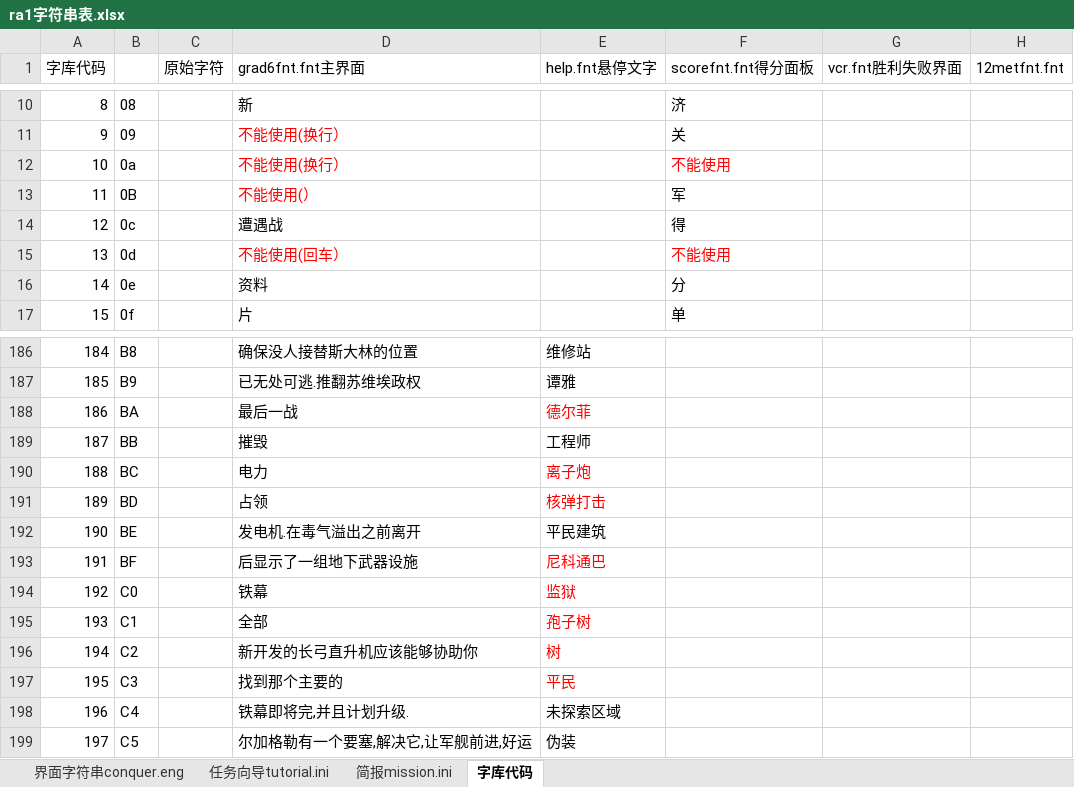
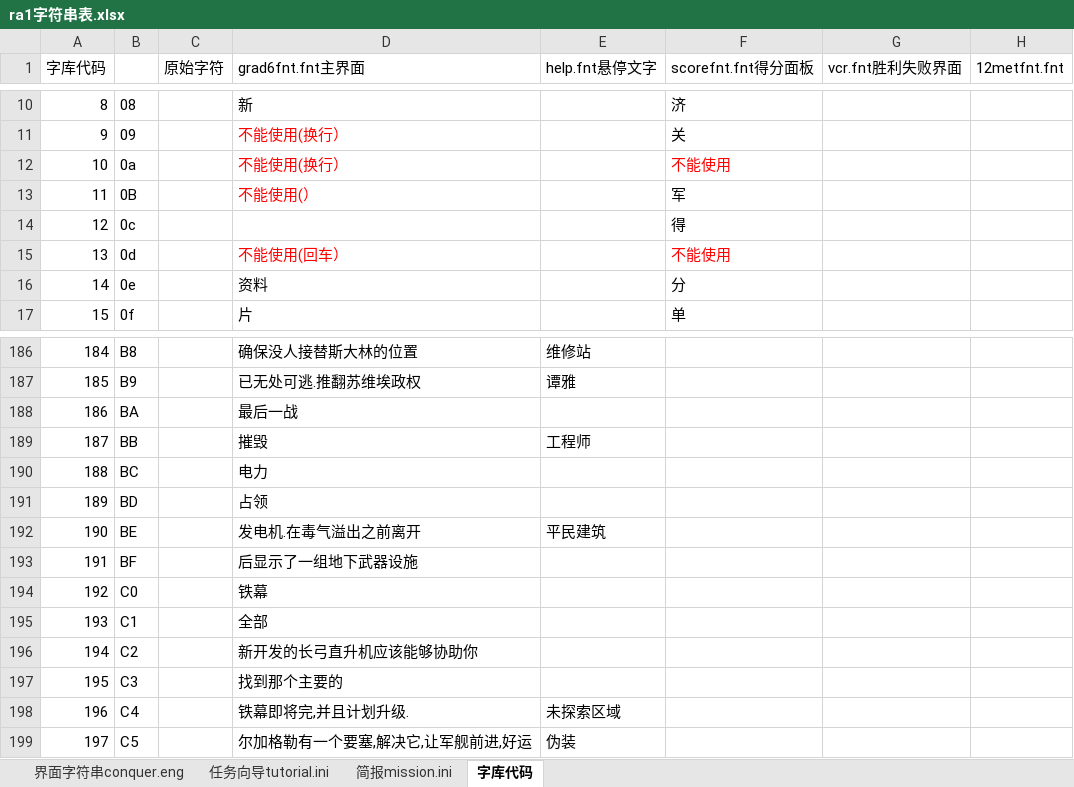
Before and after one commit to yjfyy/cc, an Excel workbook: ra1/ra1字符串表.xlsx, sheet 字库代码, drawn as a sheet; only a part is shown, gaps mark what is left out; values as stored, in another font and other column widths than the file's, no borders; charts and pictures not drawn; the diff covers the shown part only; the diff names each change by its address in the sheet, - before the commit and + after, or states it on an @@ line.

```diff
--- a/ra1/ra1字符串表.xlsx (sheet 字库代码)
+++ b/ra1/ra1字符串表.xlsx (sheet 字库代码)
-D14 (grad6fnt.fnt主界面): 遭遇战
+D14 (grad6fnt.fnt主界面): (empty)
-E188 (help.fnt悬停文字): 德尔菲
+E188 (help.fnt悬停文字): (empty)
-E190 (help.fnt悬停文字): 离子炮
+E190 (help.fnt悬停文字): (empty)
-E191 (help.fnt悬停文字): 核弹打击
+E191 (help.fnt悬停文字): (empty)
-E193 (help.fnt悬停文字): 尼科通巴
+E193 (help.fnt悬停文字): (empty)
-E194 (help.fnt悬停文字): 监狱
+E194 (help.fnt悬停文字): (empty)
-E195 (help.fnt悬停文字): 孢子树
+E195 (help.fnt悬停文字): (empty)
-E196 (help.fnt悬停文字): 树
+E196 (help.fnt悬停文字): (empty)
-E197 (help.fnt悬停文字): 平民
+E197 (help.fnt悬停文字): (empty)
```
Also changed, not shown: 27 edited cells and cell formats elsewhere in this sheet, sheet 界面字符串conquer.eng, formulas that keep their value, 7 other files.
